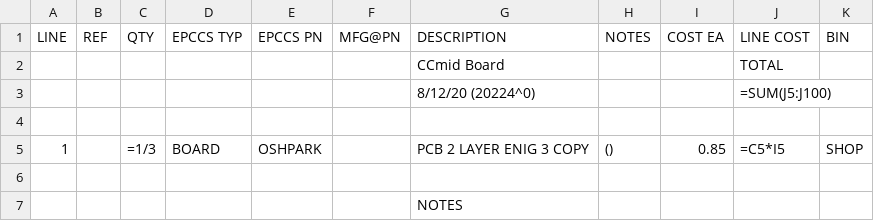
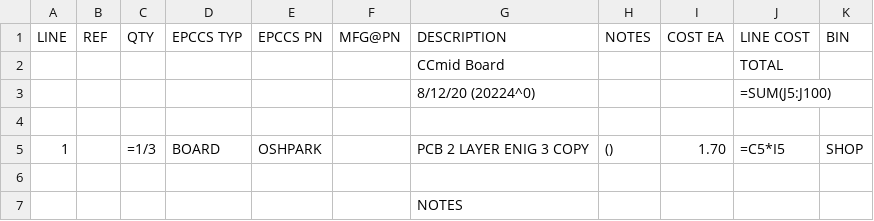
Before and after one commit to epccs/Driver, a CSV file: CCmid/Design/20224BRD,BOM.csv, drawn as a sheet.

```diff
--- a/CCmid/Design/20224BRD,BOM.csv
+++ b/CCmid/Design/20224BRD,BOM.csv
@@ -4,3 +4,3 @@ LINE, REF, QTY, EPCCS TYP,EPCCS PN,MFG@PN, DESCRIPTION, NOTES, COST EA, LINE COS
 ,,,,,,,,,,
-1,,=1/3,BOARD,OSHPARK,,PCB 2 LAYER ENIG 3 COPY,(),0.85,=C5*I5,SHOP
+1,,=1/3,BOARD,OSHPARK,,PCB 2 LAYER ENIG 3 COPY,(),1.70,=C5*I5,SHOP
 ,,,,,,,,,,
```
Also changed, not shown: CCmid/Design/20224HDR,BOM.csv, CCmid/Design/20224SMD,BOM.csv, 7 other files.
